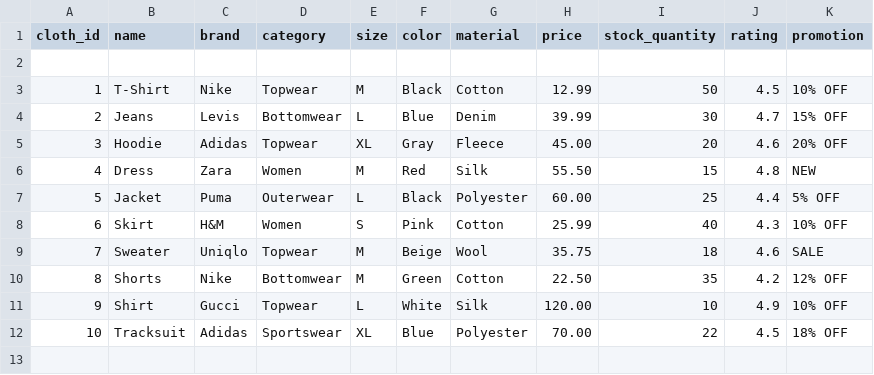
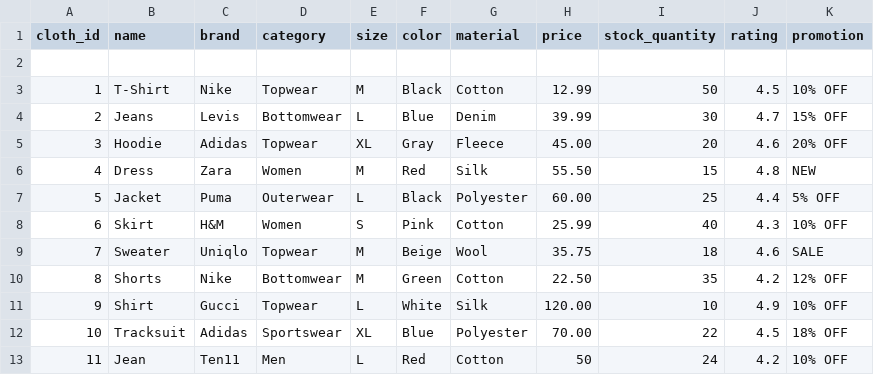
Before and after one commit to vinsovichhay25-dev/e-commerce-product-sale, a CSV file: data/clothes.csv, drawn as a sheet; the diff names each change by its address in the sheet, - before the commit and + after, or states it on an @@ line.

Commit message:
updated menu system

```diff
--- a/data/clothes.csv
+++ b/data/clothes.csv
+row 13: 11 | Jean | Ten11 | Men | L | Red | Cotton | 50 | 24 | 4.2 | 10% OFF
```
